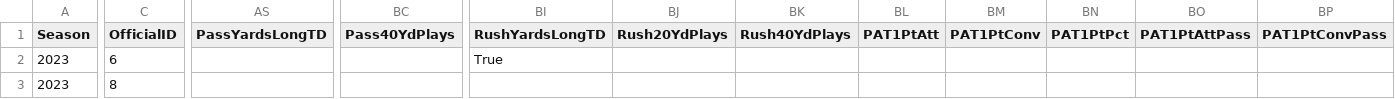
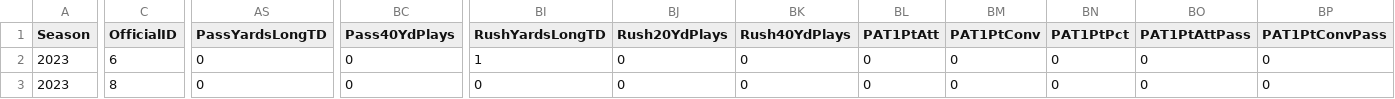
Before and after one commit to armstjc/xfl-2023-data-repository, a CSV file: game_stats/team/raw/csv/FOOTBALL_XFL_2023_2_19_SEA@DC.csv, drawn as a sheet; only a part is shown, gaps mark what is left out; the diff covers the shown part only; the diff names each change by its address in the sheet, - before the commit and + after, or states it on an @@ line.

```diff
--- a/game_stats/team/raw/csv/FOOTBALL_XFL_2023_2_19_SEA@DC.csv
+++ b/game_stats/team/raw/csv/FOOTBALL_XFL_2023_2_19_SEA@DC.csv
-AS2:AS3 (PassYardsLongTD): (empty)
+AS2:AS3 (PassYardsLongTD): 0
-BC2:BC3 (Pass40YdPlays): (empty)
+BC2:BC3 (Pass40YdPlays): 0
-BI2 (RushYardsLongTD): True
+BI2 (RushYardsLongTD): 1
-BJ2:BJ3 (Rush20YdPlays): (empty)
+BJ2:BJ3 (Rush20YdPlays): 0
-BK2:BK3 (Rush40YdPlays): (empty)
+BK2:BK3 (Rush40YdPlays): 0
-BL2:BL3 (PAT1PtAtt): (empty)
+BL2:BL3 (PAT1PtAtt): 0
-BM2:BM3 (PAT1PtConv): (empty)
+BM2:BM3 (PAT1PtConv): 0
-BN2:BN3 (PAT1PtPct): (empty)
+BN2:BN3 (PAT1PtPct): 0
-BO2:BO3 (PAT1PtAttPass): (empty)
+BO2:BO3 (PAT1PtAttPass): 0
-BP2:BP3 (PAT1PtConvPass): (empty)
+BP2:BP3 (PAT1PtConvPass): 0
-BI3 (RushYardsLongTD): (empty)
+BI3 (RushYardsLongTD): 0
```
Also changed, not shown: 58 edited cells elsewhere in this file, game_stats/team/raw/csv/FOOTBALL_XFL_2023_2_18_VGS@ARL.csv, game_stats/team/raw/csv/FOOTBALL_XFL_2023_2_23_STL@SEA.csv, 32 other files.
